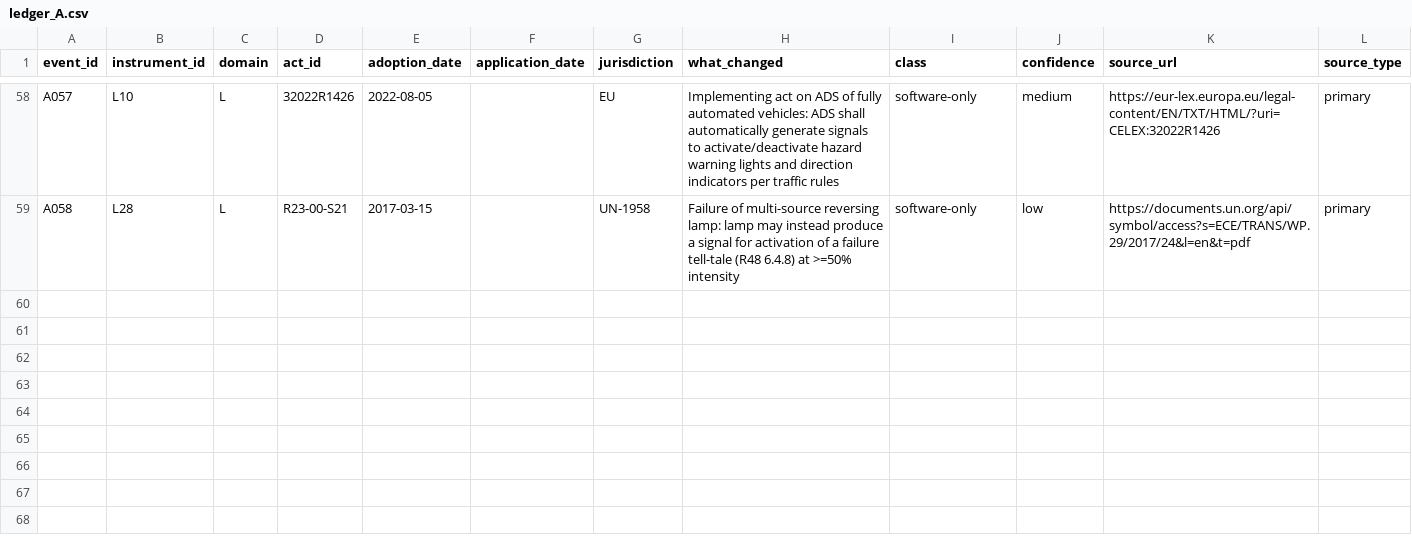
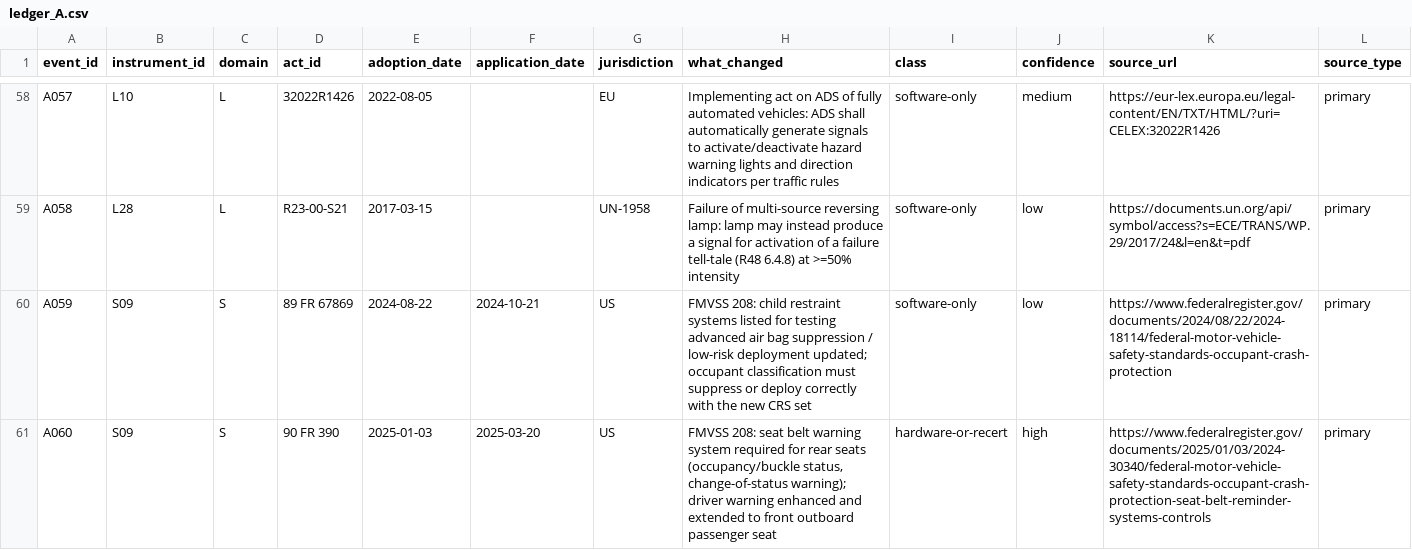
Before and after one commit to kylefoxaustin/battery-soh-finetune, a CSV file: results/L1B/ledger_A.csv, drawn as a sheet; only a part is shown, gaps mark what is left out; rows hold the shown columns only; the diff covers the shown part only; the diff names each change by its address in the sheet, - before the commit and + after, or states it on an @@ line.

```diff
--- a/results/L1B/ledger_A.csv
+++ b/results/L1B/ledger_A.csv
+row 60: A059 | S09 | S | 89 FR 67869 | 2024-08-22 | 2024-10-21 | US | FMVSS 208: child restraint systems listed for testing advanced air bag suppression / low-risk deployment updated; occupant classification must suppress or deploy correctly with the new CRS set | software-only | low | https://www.federalregister.gov/documents/2024/08/22/2024-18114/federal-motor-vehicle-safety-standards-occupant-crash-protection | primary
+row 61: A060 | S09 | S | 90 FR 390 | 2025-01-03 | 2025-03-20 | US | FMVSS 208: seat belt warning system required for rear seats (occupancy/buckle status, change-of-status warning); driver warning enhanced and extended to front outboard passenger seat | hardware-or-recert | high | https://www.federalregister.gov/documents/2025/01/03/2024-30340/federal-motor-vehicle-safety-standards-occupant-crash-protection-seat-belt-reminder-systems-controls | primary
```
Also changed, not shown: 2 added rows elsewhere in this file, results/L1B/instruments_A.csv.
